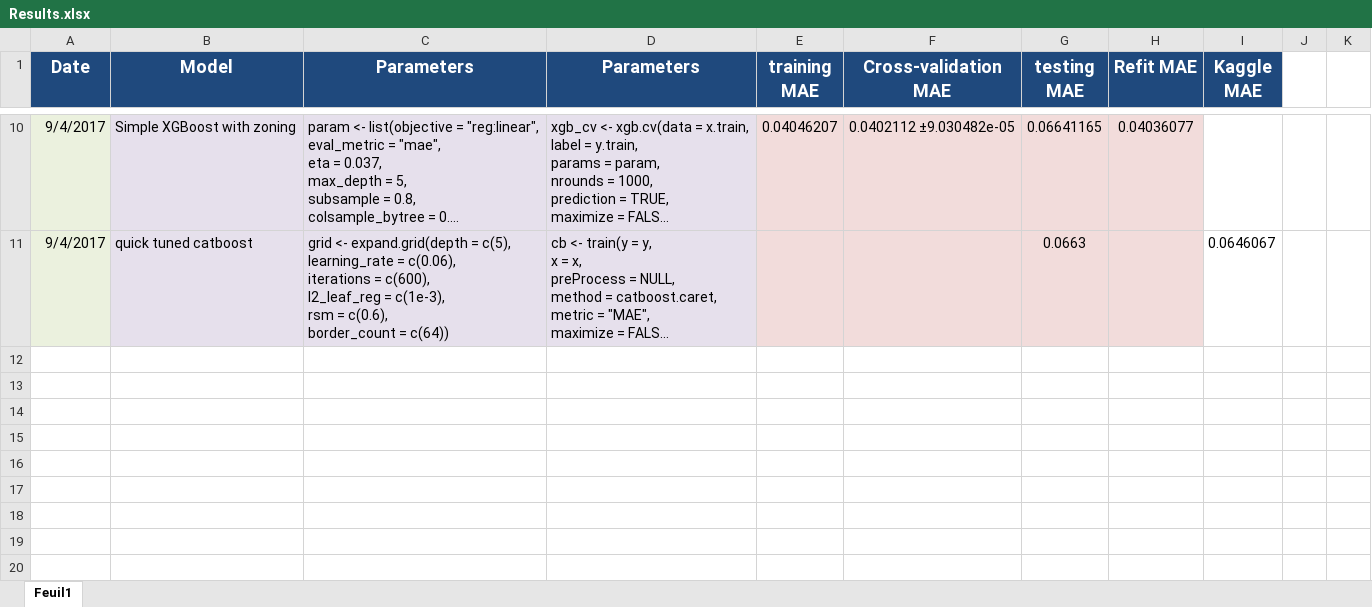
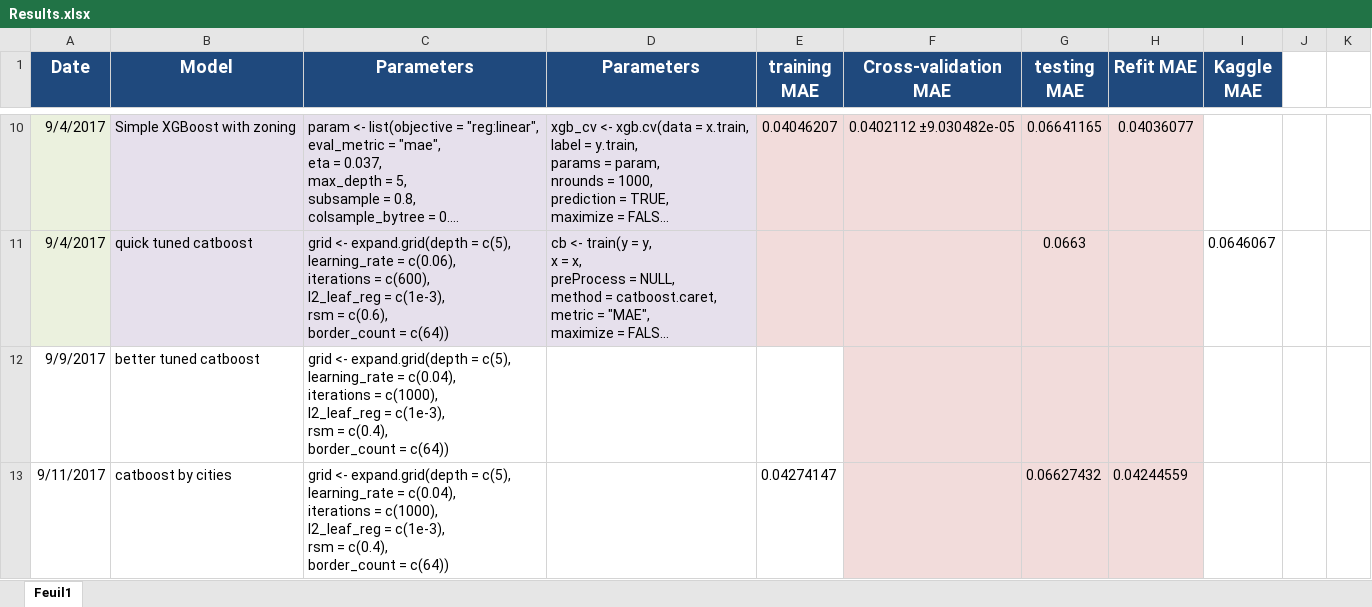
Before and after one commit to metariat/Zillow_House_Price, an Excel workbook: Presentation/Results.xlsx, sheet Feuil1, drawn as a sheet; only a part is shown, gaps mark what is left out; long unchanged cells end in …; values as stored, in another font and other column widths than the file's, no borders; ↵ is a line break in a cell; the diff names each change by its address in the sheet, - before the commit and + after, or states it on an @@ line.

Commit message:
Kaggle submission

```diff
--- a/Presentation/Results.xlsx (sheet Feuil1)
+++ b/Presentation/Results.xlsx (sheet Feuil1)
+row 12: 9/9/2017 | better tuned catboost | grid <- expand.grid(depth = c(5), ↵ learning_rate = c(0.04), ↵ iterations = c(1000), ↵ l2_leaf_reg = c(1e-3), ↵ rsm = c(0.4), ↵ border_count = c(64))
+row 13: 9/11/2017 | catboost by cities | grid <- expand.grid(depth = c(5), ↵ learning_rate = c(0.04), ↵ iterations = c(1000), ↵ l2_leaf_reg = c(1e-3), ↵ rsm = c(0.4), ↵ border_count = c(64)) |  | 0.04274147 |  | 0.06627432 | 0.04244559
```
Also changed, not shown: 1 other file.
